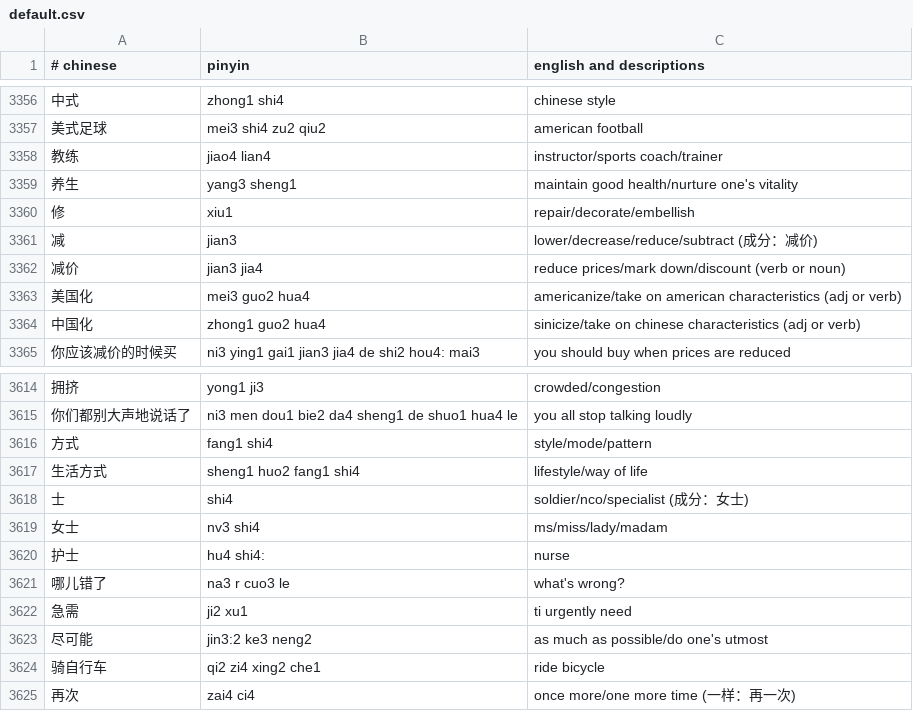
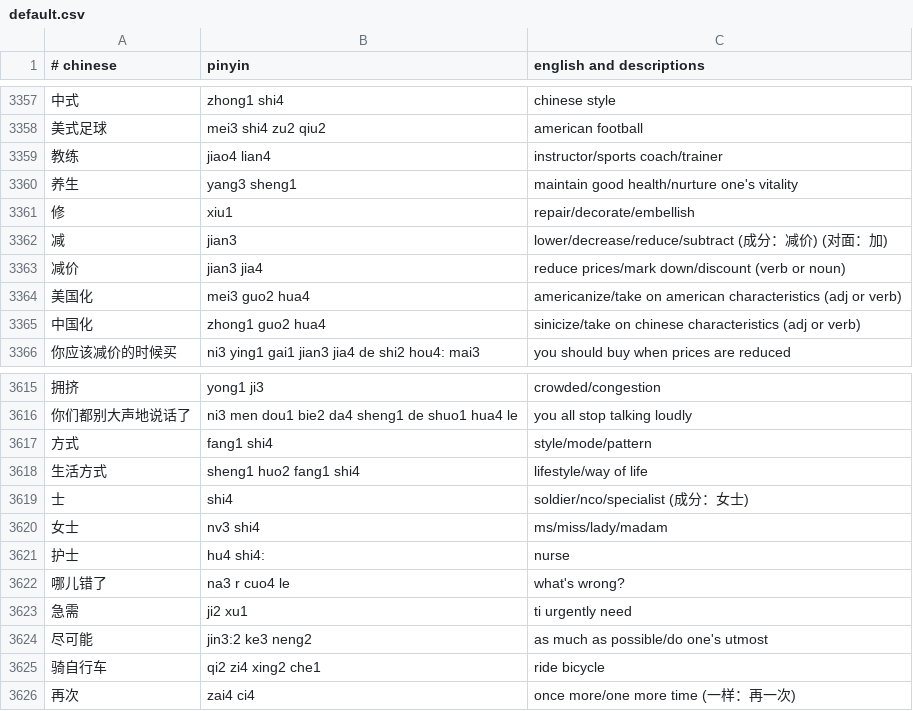
Before and after one commit to nickrusso42518/zhong, a CSV file: inputs/default.csv, drawn as a sheet; only a part is shown, gaps mark what is left out; the diff covers the shown part only.

```diff
--- a/inputs/default.csv
+++ b/inputs/default.csv
@@ -3360,3 +3361,3 @@
 修,xiu1,repair/decorate/embellish
-减,jian3,lower/decrease/reduce/subtract (成分：减价)
+减,jian3,lower/decrease/reduce/subtract (成分：减价) (对面：加)
 减价,jian3 jia4,reduce prices/mark down/discount (verb or noun)
@@ -3620,3 +3621,3 @@
 护士,hu4 shi4:,nurse
-哪儿错了,na3 r cuo3 le,what's wrong?
+哪儿错了,na3 r cuo4 le,what's wrong?
 急需,ji2 xu1,ti urgently need
```
Also changed, not shown: 3 added rows and 3 edited cells elsewhere in this file.
